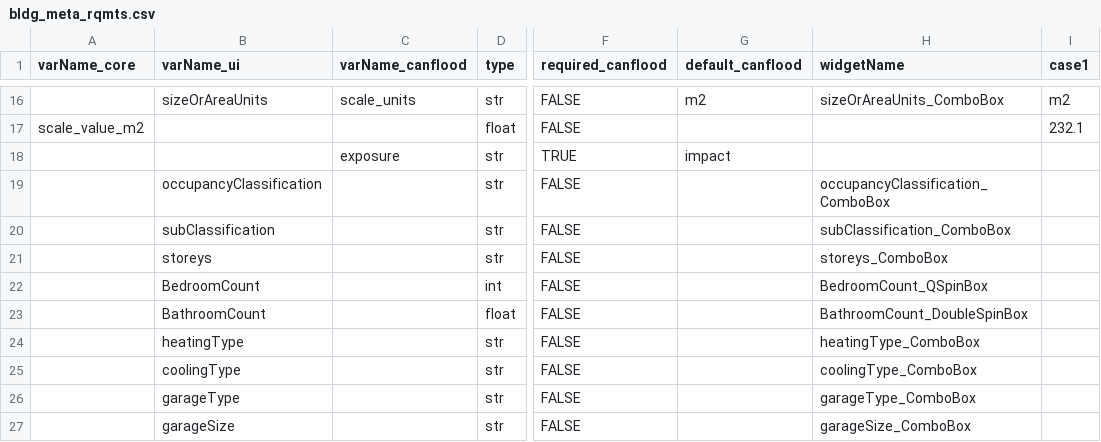
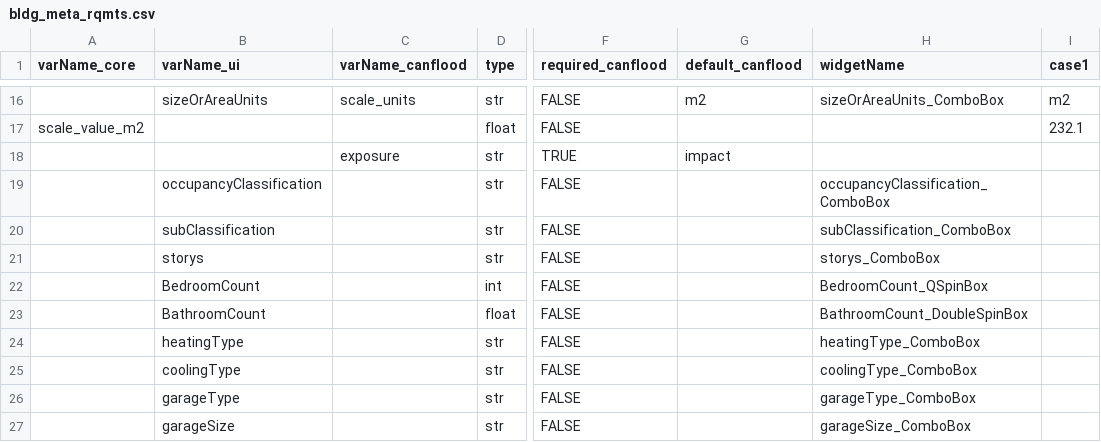
Before and after one commit to NRCan/CanCurve, a CSV file: cancurve/bldgs/bldg_meta_rqmts.csv, drawn as a sheet; only a part is shown, gaps mark what is left out; the diff names each change by its address in the sheet, - before the commit and + after, or states it on an @@ line.

Commit message:
change storey to story

```diff
--- a/cancurve/bldgs/bldg_meta_rqmts.csv
+++ b/cancurve/bldgs/bldg_meta_rqmts.csv
-B21 (varName_ui): storeys
+B21 (varName_ui): storys
-H21 (widgetName): storeys_ComboBox
+H21 (widgetName): storys_ComboBox
```
Also changed, not shown: 11 other files.
